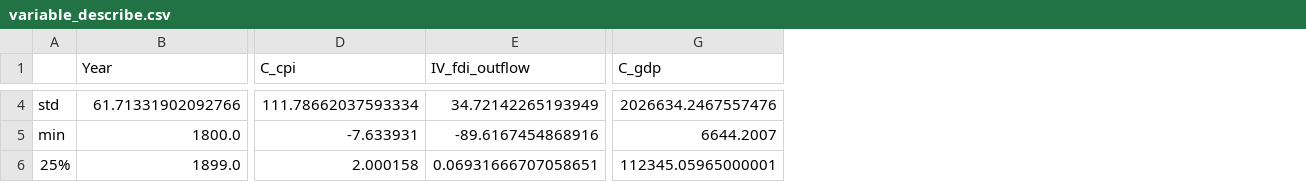
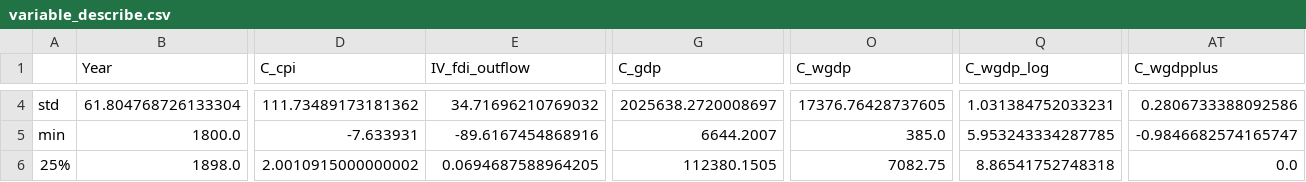
Before and after one commit to YueminLi/Financialization-, a CSV file: data_processing/variable_describe.csv, drawn as a sheet; only a part is shown, gaps mark what is left out; the diff covers the shown part only; the diff names each change by its address in the sheet, - before the commit and + after, or states it on an @@ line.

```diff
--- a/data_processing/variable_describe.csv
+++ b/data_processing/variable_describe.csv
+column O (C_wgdp), rows 4-6: 17376.76428737605 | 385.0 | 7082.75
+column Q (C_wgdp_log), rows 4-6: 1.031384752033231 | 5.953243334287785 | 8.86541752748318
+column AT (C_wgdpplus), rows 4-6: 0.2806733388092586 | -0.9846682574165747 | 0.0
-B4 (Year): 61.71331902092766
+B4 (Year): 61.804768726133304
-D4 (C_cpi): 111.78662037593334
+D4 (C_cpi): 111.73489173181362
-E4 (IV_fdi_outflow): 34.72142265193949
+E4 (IV_fdi_outflow): 34.71696210769032
-G4 (C_gdp): 2026634.2467557476
+G4 (C_gdp): 2025638.2720008697
-B6 (Year): 1899.0
+B6 (Year): 1898.0
-D6 (C_cpi): 2.000158
+D6 (C_cpi): 2.0010915000000002
-E6 (IV_fdi_outflow): 0.06931666707058651
+E6 (IV_fdi_outflow): 0.0694687588964205
-G6 (C_gdp): 112345.05965000001
+G6 (C_gdp): 112380.1505
```
Also changed, not shown: 158 edited cells elsewhere in this file, 28 other files.
